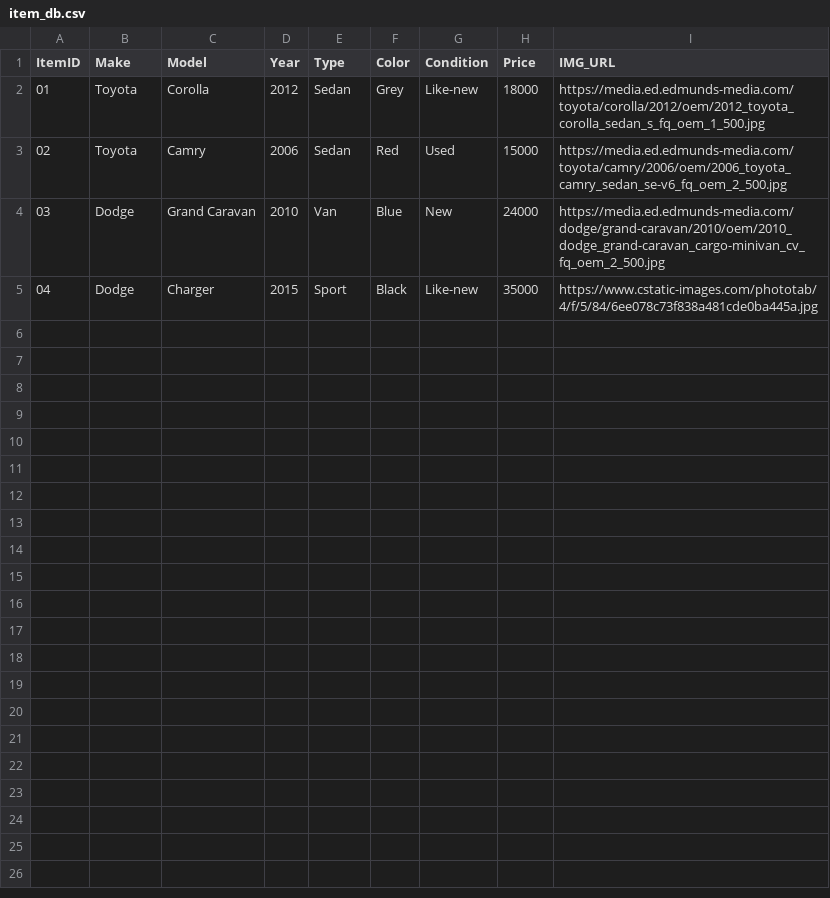
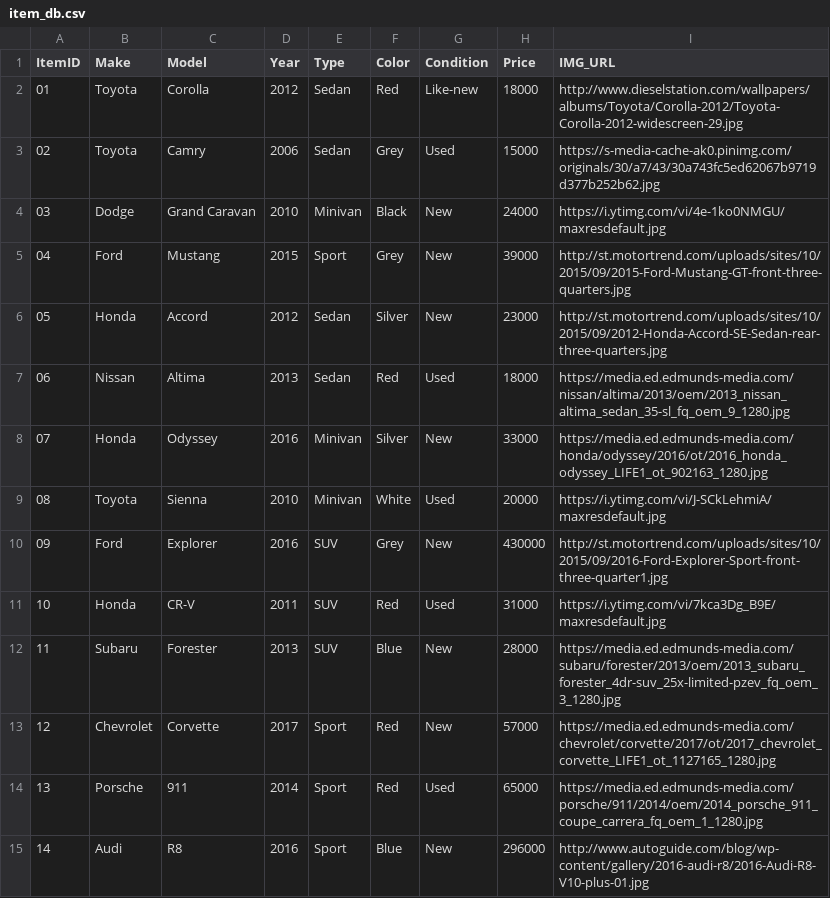
Before and after one commit to youngalou/ft_minishop, a CSV file: database/item_db.csv, drawn as a sheet.

```diff
--- a/database/item_db.csv
+++ b/database/item_db.csv
@@ -1,5 +1,15 @@
 ItemID,Make,Model,Year,Type,Color,Condition,Price,IMG_URL
-01,Toyota,Corolla,2012,Sedan,Grey,Like-new,18000,https://media.ed.edmunds-media.com/toyota/corolla/2012/oem/2012_toyota_corolla_sedan_s_fq_oem_1_500.jpg
-02,Toyota,Camry,2006,Sedan,Red,Used,15000,https://media.ed.edmunds-media.com/toyota/camry/2006/oem/2006_toyota_camry_sedan_se-v6_fq_oem_2_500.jpg
-03,Dodge,Grand Caravan,2010,Van,Blue,New,24000,https://media.ed.edmunds-media.com/dodge/grand-caravan/2010/oem/2010_dodge_grand-caravan_cargo-minivan_cv_fq_oem_2_500.jpg
-04,Dodge,Charger,2015,Sport,Black,Like-new,35000,https://www.cstatic-images.com/phototab/4/f/5/84/6ee078c73f838a481cde0ba445a.jpg
+01,Toyota,Corolla,2012,Sedan,Red,Like-new,18000,http://www.dieselstation.com/wallpapers/albums/Toyota/Corolla-2012/Toyota-Corolla-2012-widescreen-29.jpg
+02,Toyota,Camry,2006,Sedan,Grey,Used,15000,https://s-media-cache-ak0.pinimg.com/originals/30/a7/43/30a743fc5ed62067b9719d377b252b62.jpg
+03,Dodge,Grand Caravan,2010,Minivan,Black,New,24000,https://i.ytimg.com/vi/4e-1ko0NMGU/maxresdefault.jpg
+04,Ford,Mustang,2015,Sport,Grey,New,39000,http://st.motortrend.com/uploads/sites/10/2015/09/2015-Ford-Mustang-GT-front-three-quarters.jpg
+05,Honda,Accord,2012,Sedan,Silver,New,23000,http://st.motortrend.com/uploads/sites/10/2015/09/2012-Honda-Accord-SE-Sedan-rear-three-quarters.jpg
+06,Nissan,Altima,2013,Sedan,Red,Used,18000,https://media.ed.edmunds-media.com/nissan/altima/2013/oem/2013_nissan_altima_sedan_35-sl_fq_oem_9_1280.jpg
+07,Honda,Odyssey,2016,Minivan,Silver,New,33000,https://media.ed.edmunds-media.com/honda/odyssey/2016/ot/2016_honda_odyssey_LIFE1_ot_902163_1280.jpg
+08,Toyota,Sienna,2010,Minivan,White,Used,20000,https://i.ytimg.com/vi/J-SCkLehmiA/maxresdefault.jpg
+09,Ford,Explorer,2016,SUV,Grey,New,430000,http://st.motortrend.com/uploads/sites/10/2015/09/2016-Ford-Explorer-Sport-front-three-quarter1.jpg
+10,Honda,CR-V,2011,SUV,Red,Used,31000,https://i.ytimg.com/vi/7kca3Dg_B9E/maxresdefault.jpg
+11,Subaru,Forester,2013,SUV,Blue,New,28000,https://media.ed.edmunds-media.com/subaru/forester/2013/oem/2013_subaru_forester_4dr-suv_25x-limited-pzev_fq_oem_3_1280.jpg
+12,Chevrolet,Corvette,2017,Sport,Red,New,57000,https://media.ed.edmunds-media.com/chevrolet/corvette/2017/ot/2017_chevrolet_corvette_LIFE1_ot_1127165_1280.jpg
+13,Porsche,911,2014,Sport,Red,Used,65000,https://media.ed.edmunds-media.com/porsche/911/2014/oem/2014_porsche_911_coupe_carrera_fq_oem_1_1280.jpg
+14,Audi,R8,2016,Sport,Blue,New,296000,http://www.autoguide.com/blog/wp-content/gallery/2016-audi-r8/2016-Audi-R8-V10-plus-01.jpg
```
Also changed, not shown: 8 other files.
